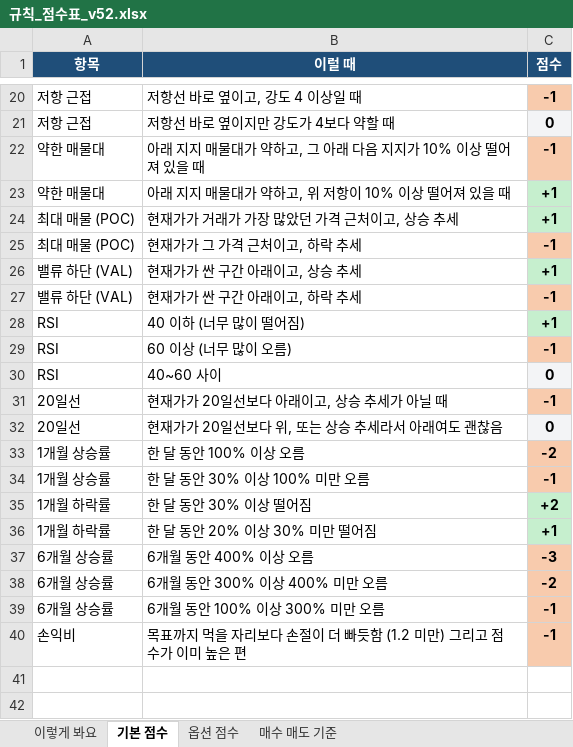
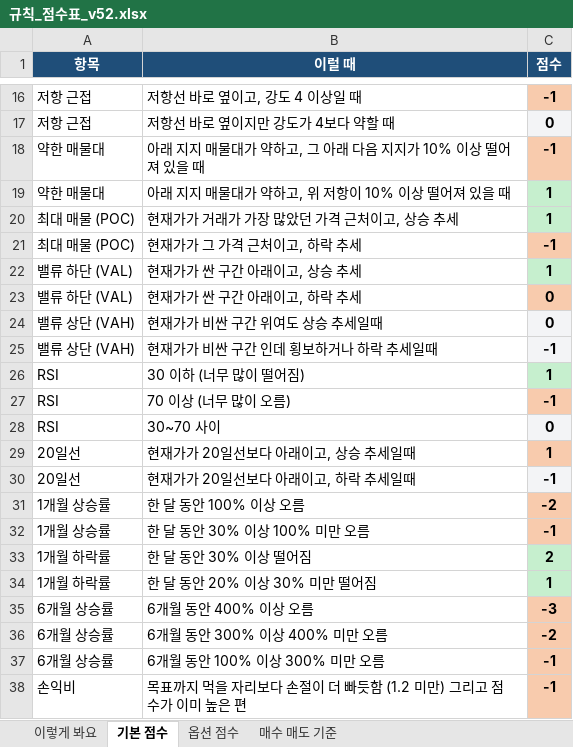
Before and after one commit to placideminent/trade-advisor, an Excel workbook: 규칙_점수표_v52.xlsx, sheet 기본 점수, drawn as a sheet; only a part is shown, gaps mark what is left out; values as stored, in another font and other column widths than the file's, no borders; removed rows and columns are numbered as before the commit, all else as after; the diff covers the shown part only; the diff names each change by its address in the sheet, - before the commit and + after, or states it on an @@ line.

```diff
--- a/규칙_점수표_v52.xlsx (sheet 기본 점수)
+++ b/규칙_점수표_v52.xlsx (sheet 기본 점수)
-C19:C20 (점수): +1
+C19:C20 (점수): 1
-C22 (점수): +1
+C22 (점수): 1
-C23 (점수): -1
+C23 (점수): 0
+row 24: 밸류 상단 (VAH) | 현재가가 비싼 구간 위여도 상승 추세일때 | 0
+row 25: 밸류 상단 (VAH) | 현재가가 비싼 구간 인데 횡보하거나 하락 추세일때 | -1
-B26 (이럴 때): 40 이하 (너무 많이 떨어짐)
+B26 (이럴 때): 30 이하 (너무 많이 떨어짐)
-C26 (점수): +1
+C26 (점수): 1
-B27 (이럴 때): 60 이상 (너무 많이 오름)
+B27 (이럴 때): 70 이상 (너무 많이 오름)
-B28 (이럴 때): 40~60 사이
+B28 (이럴 때): 30~70 사이
+row 29: 20일선 | 현재가가 20일선보다 아래이고, 상승 추세일때 | 1
-B30 (이럴 때): 현재가가 20일선보다 아래이고, 상승 추세가 아닐 때
+B30 (이럴 때): 현재가가 20일선보다 아래이고, 하락 추세일때
-C30 fill: #F8CBAD
+C30 fill: #F3F4F6
-row 32: 20일선 | 현재가가 20일선보다 위, 또는 상승 추세라서 아래여도 괜찮음 | 0
-C33 (점수): +2
+C33 (점수): 2
-C34 (점수): +1
+C34 (점수): 1
```
Also changed, not shown: 3 added rows, 7 removed rows and 6 edited cells elsewhere in this sheet, sheet 매수 매도 기준, 4 other files.
